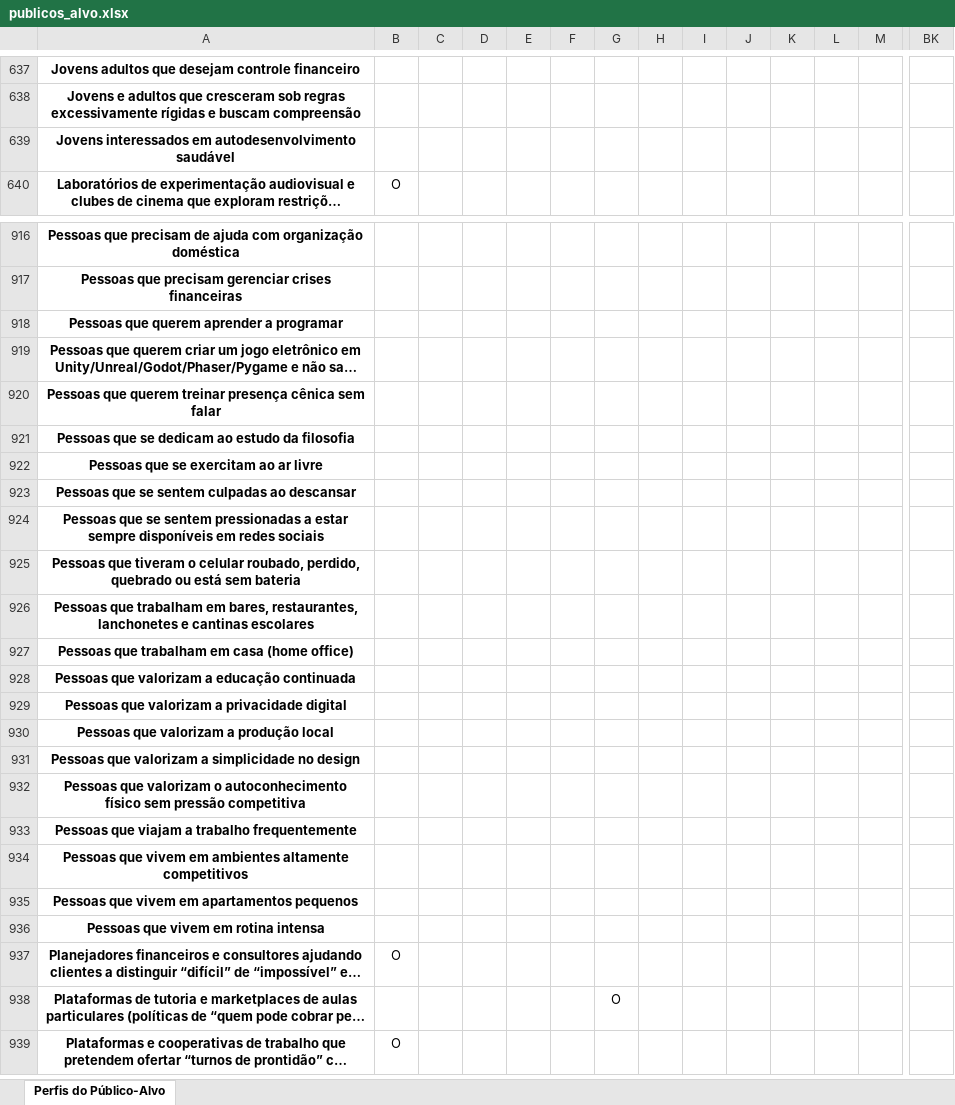
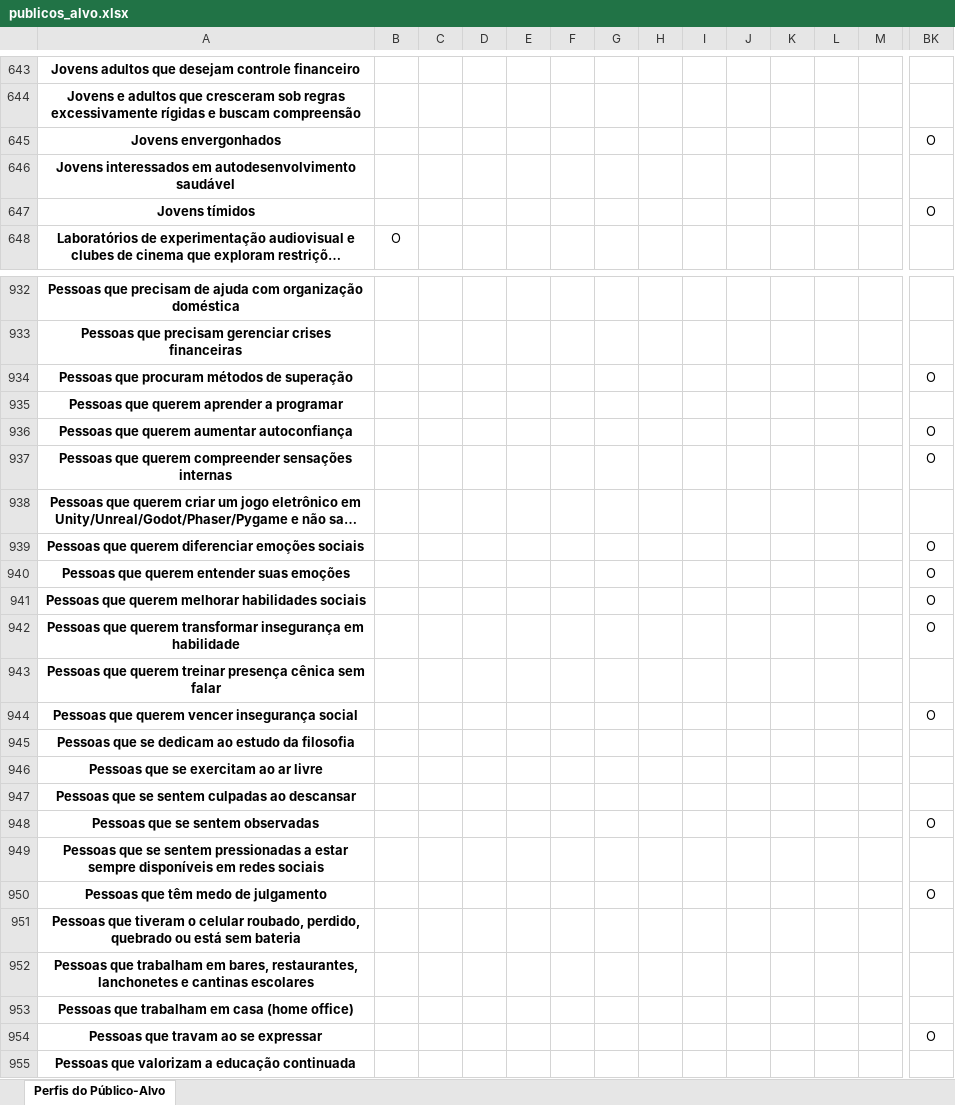
Before and after one commit to tautologias345/colecaum_docs_autodesenvolvimento_ethico, an Excel workbook: publicos_alvo.xlsx, sheet Perfis do Público-Alvo, drawn as a sheet; only a part is shown, gaps mark what is left out; the shorter side is filled out with more unchanged rows; long unchanged cells end in …; values as stored, in another font and other column widths than the file's, no borders; rows hold the shown columns only; the diff covers the shown part only; the diff names each change by its address in the sheet, - before the commit and + after, or states it on an @@ line.

```diff
--- a/publicos_alvo.xlsx (sheet Perfis do Público-Alvo)
+++ b/publicos_alvo.xlsx (sheet Perfis do Público-Alvo)
+row 645: Jovens envergonhados |  |  |  |  |  |  |  |  |  |  |  |  | O
+row 647: Jovens tímidos |  |  |  |  |  |  |  |  |  |  |  |  | O
+row 934: Pessoas que procuram métodos de superação |  |  |  |  |  |  |  |  |  |  |  |  | O
+row 936: Pessoas que querem aumentar autoconfiança |  |  |  |  |  |  |  |  |  |  |  |  | O
+row 937: Pessoas que querem compreender sensações internas |  |  |  |  |  |  |  |  |  |  |  |  | O
+row 939: Pessoas que querem diferenciar emoções sociais |  |  |  |  |  |  |  |  |  |  |  |  | O
+row 940: Pessoas que querem entender suas emoções |  |  |  |  |  |  |  |  |  |  |  |  | O
+row 941: Pessoas que querem melhorar habilidades sociais |  |  |  |  |  |  |  |  |  |  |  |  | O
+row 942: Pessoas que querem transformar insegurança em habilidade |  |  |  |  |  |  |  |  |  |  |  |  | O
+row 944: Pessoas que querem vencer insegurança social |  |  |  |  |  |  |  |  |  |  |  |  | O
+row 948: Pessoas que se sentem observadas |  |  |  |  |  |  |  |  |  |  |  |  | O
+row 950: Pessoas que têm medo de julgamento |  |  |  |  |  |  |  |  |  |  |  |  | O
+row 954: Pessoas que travam ao se expressar |  |  |  |  |  |  |  |  |  |  |  |  | O
```
Also changed, not shown: 17 added rows and 1 edited cell elsewhere in this sheet, 1 other file.
